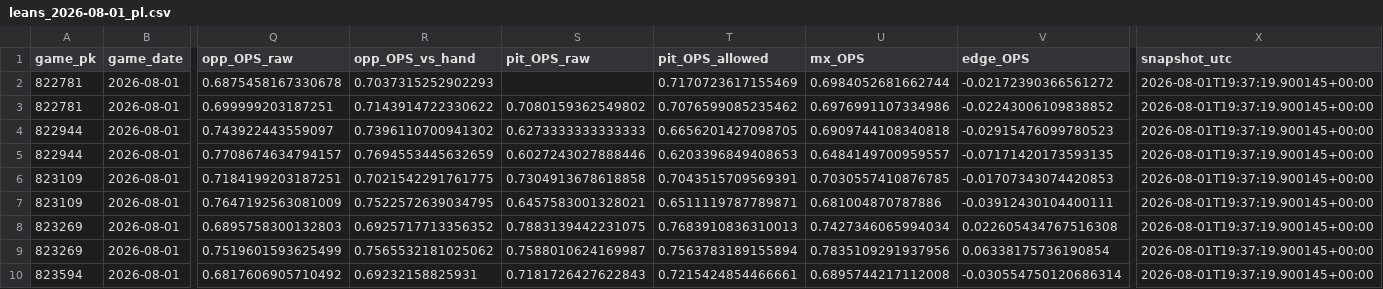
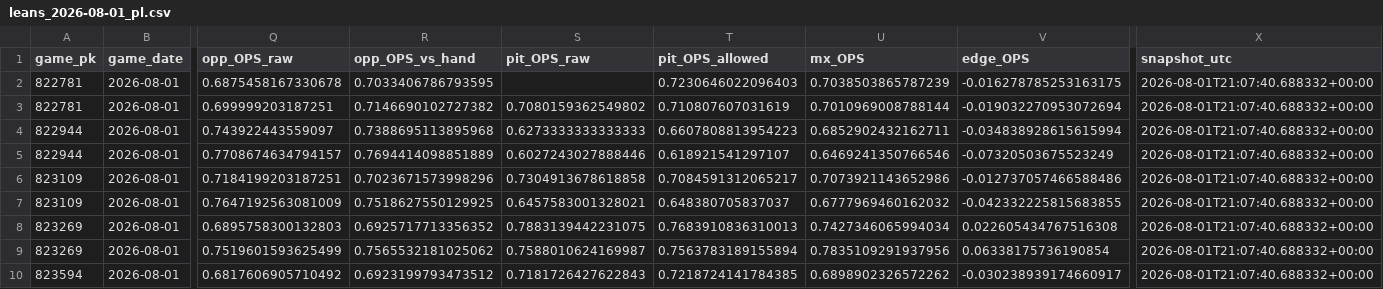
Before and after one commit to Dave356w/Dave356w, a CSV file: data/leans_2026-08-01_pl.csv, drawn as a sheet; only a part is shown, gaps mark what is left out; the diff covers the shown part only; the diff names each change by its address in the sheet, - before the commit and + after, or states it on an @@ line.

```diff
--- a/data/leans_2026-08-01_pl.csv
+++ b/data/leans_2026-08-01_pl.csv
-R2 (opp_OPS_vs_hand): 0.7037315252902293
+R2 (opp_OPS_vs_hand): 0.7033406786793595
-T2 (pit_OPS_allowed): 0.7170723617155469
+T2 (pit_OPS_allowed): 0.7230646022096403
-U2 (mx_OPS): 0.6984052681662744
+U2 (mx_OPS): 0.7038503865787239
-V2 (edge_OPS): -0.02172390366561272
+V2 (edge_OPS): -0.016278785253163175
-X2:X10 (snapshot_utc): 2026-08-01T19:37:19.900145+00:00
+X2:X10 (snapshot_utc): 2026-08-01T21:07:40.688332+00:00
-R3 (opp_OPS_vs_hand): 0.7143914722330622
+R3 (opp_OPS_vs_hand): 0.7146690102727382
-T3 (pit_OPS_allowed): 0.7076599085235462
+T3 (pit_OPS_allowed): 0.710807607031619
-U3 (mx_OPS): 0.6976991107334986
+U3 (mx_OPS): 0.7010969008788144
-V3 (edge_OPS): -0.02243006109838852
+V3 (edge_OPS): -0.019032270953072694
-R4 (opp_OPS_vs_hand): 0.7396110700941302
+R4 (opp_OPS_vs_hand): 0.7388695113895968
-T4 (pit_OPS_allowed): 0.6656201427098705
+T4 (pit_OPS_allowed): 0.6607808813954223
-U4 (mx_OPS): 0.6909744108340818
+U4 (mx_OPS): 0.6852902432162711
-V4 (edge_OPS): -0.02915476099780523
+V4 (edge_OPS): -0.034838928615615994
-R5 (opp_OPS_vs_hand): 0.7694553445632659
+R5 (opp_OPS_vs_hand): 0.7694414098851889
-T5 (pit_OPS_allowed): 0.6203396849408653
+T5 (pit_OPS_allowed): 0.618921541297107
-U5 (mx_OPS): 0.6484149700959557
+U5 (mx_OPS): 0.6469241350766546
-V5 (edge_OPS): -0.07171420173593135
+V5 (edge_OPS): -0.07320503675523249
-R6 (opp_OPS_vs_hand): 0.7021542291761775
+R6 (opp_OPS_vs_hand): 0.7023671573998296
-T6 (pit_OPS_allowed): 0.7043515709569391
+T6 (pit_OPS_allowed): 0.7084591312065217
-U6 (mx_OPS): 0.7030557410876785
+U6 (mx_OPS): 0.7073921143652986
-V6 (edge_OPS): -0.01707343074420853
+V6 (edge_OPS): -0.012737057466588486
-R7 (opp_OPS_vs_hand): 0.7522572639034795
+R7 (opp_OPS_vs_hand): 0.7518627550129925
-T7 (pit_OPS_allowed): 0.6511119787789871
+T7 (pit_OPS_allowed): 0.648380705837037
-U7 (mx_OPS): 0.681004870787886
+U7 (mx_OPS): 0.6777969460162032
-V7 (edge_OPS): -0.03912430104400111
+V7 (edge_OPS): -0.042332225815683855
-R10 (opp_OPS_vs_hand): 0.69232158825931
+R10 (opp_OPS_vs_hand): 0.6923199793473512
-T10 (pit_OPS_allowed): 0.7215424854466661
+T10 (pit_OPS_allowed): 0.7218724141784385
-U10 (mx_OPS): 0.6895744217112008
+U10 (mx_OPS): 0.6898902326572262
-V10 (edge_OPS): -0.030554750120686314
+V10 (edge_OPS): -0.030238939174660917
```
Also changed, not shown: 100 edited cells elsewhere in this file, data/leans_2026-08-01_xw.csv, data/lineup_resolution_audit.csv, 1 other file.
